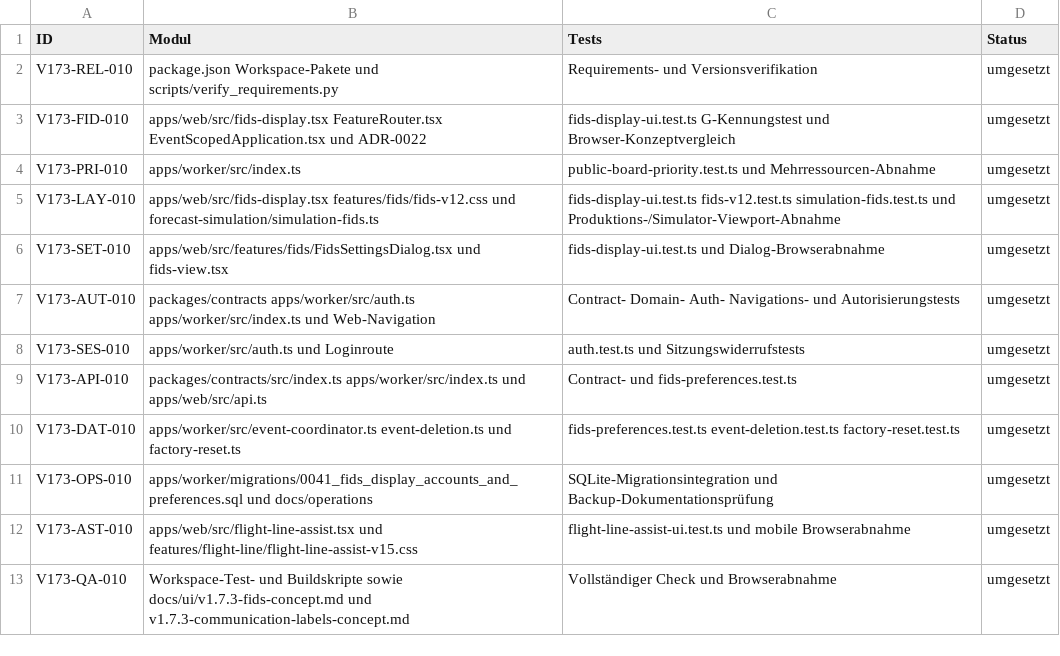
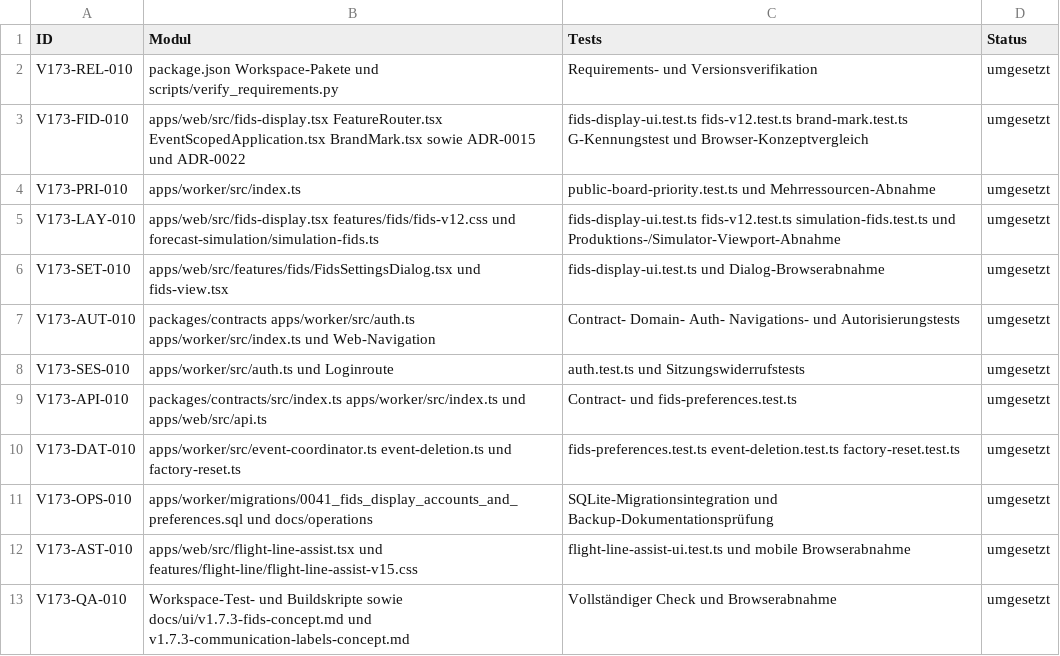
Before and after one commit to aguther/rundflug-leitstand, a CSV file: docs/requirements/traceability-v1.7.3.csv, drawn as a sheet.

```diff
--- a/docs/requirements/traceability-v1.7.3.csv
+++ b/docs/requirements/traceability-v1.7.3.csv
@@ -2,3 +2,3 @@ ID,Modul,Tests,Status
 V173-REL-010,package.json Workspace-Pakete und scripts/verify_requirements.py,Requirements- und Versionsverifikation,umgesetzt
-V173-FID-010,apps/web/src/fids-display.tsx FeatureRouter.tsx EventScopedApplication.tsx und ADR-0022,fids-display-ui.test.ts G-Kennungstest und Browser-Konzeptvergleich,umgesetzt
+V173-FID-010,apps/web/src/fids-display.tsx FeatureRouter.tsx EventScopedApplication.tsx BrandMark.tsx sowie ADR-0015 und ADR-0022,fids-display-ui.test.ts fids-v12.test.ts brand-mark.test.ts G-Kennungstest und Browser-Konzeptvergleich,umgesetzt
 V173-PRI-010,apps/worker/src/index.ts,public-board-priority.test.ts und Mehrressourcen-Abnahme,umgesetzt
```
Also changed, not shown: docs/requirements/traceability-v1.5.csv, 37 other files.
